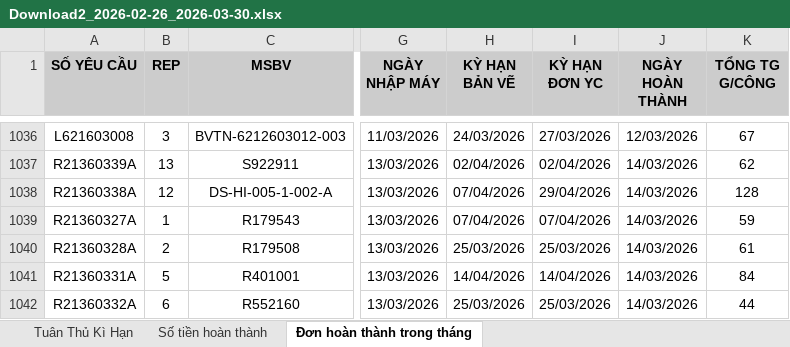
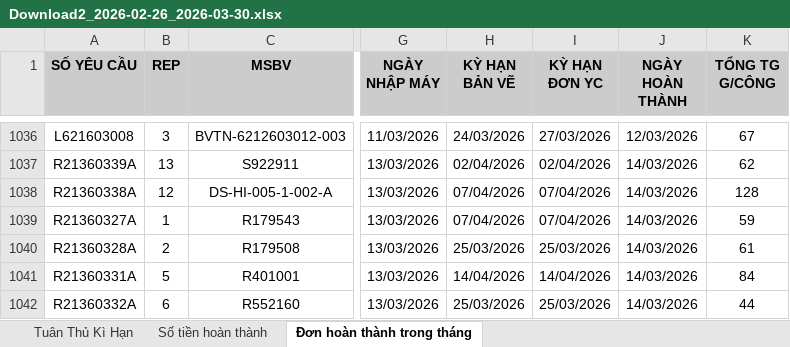
Before and after one commit to HoangLe-123/Bao_Cao_MMK_KPI, an Excel workbook: T3_New/Download2_2026-02-26_2026-03-30.xlsx, sheet Đơn hoàn thành trong tháng, drawn as a sheet; only a part is shown, gaps mark what is left out; values as stored, in another font and other column widths than the file's, no borders; the diff names each change by its address in the sheet, - before the commit and + after, or states it on an @@ line.

```diff
--- a/T3_New/Download2_2026-02-26_2026-03-30.xlsx (sheet Đơn hoàn thành trong tháng)
+++ b/T3_New/Download2_2026-02-26_2026-03-30.xlsx (sheet Đơn hoàn thành trong tháng)
-I1038 (KỲ HẠN ĐƠN YC): 29/04/2026
+I1038 (KỲ HẠN ĐƠN YC): 07/04/2026
```
Also changed, not shown: sheet Tuân Thủ Kì Hạn, sheet Số tiền hoàn thành, KET_QUA/2026 VDM KPI (03).xlsx, T3_New/Download3_2026-02-26 07_00_00_2026-03-30 06_59_00.xlsx, 5 other files.
